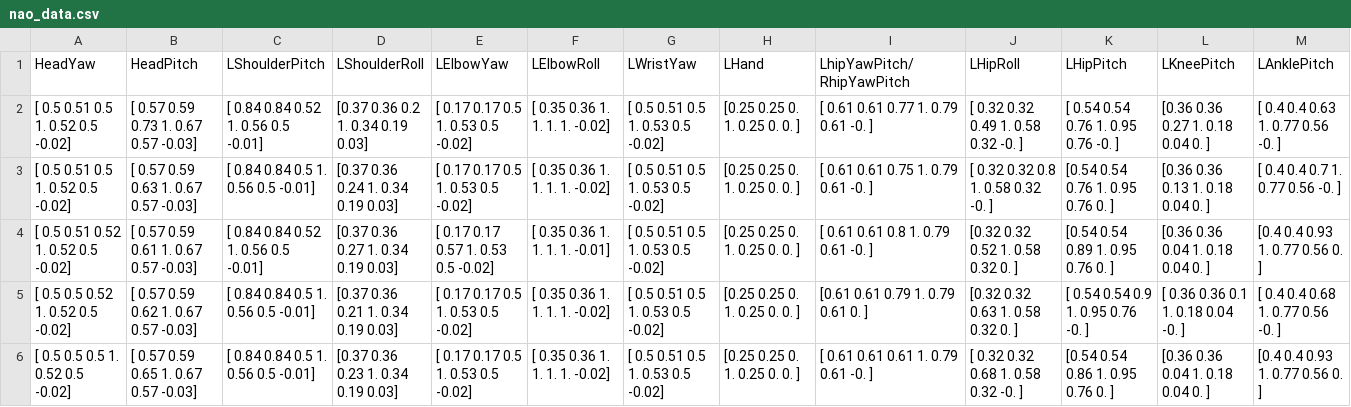
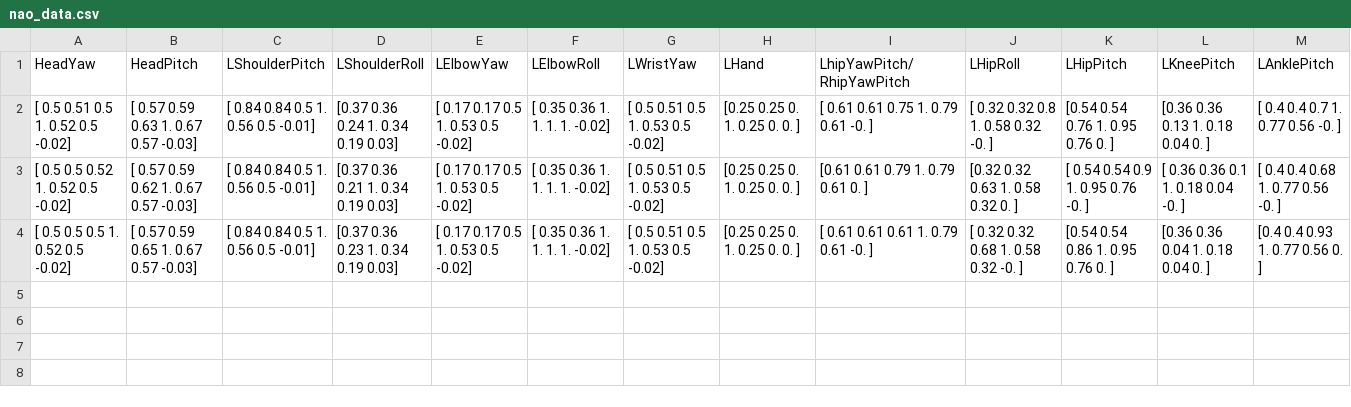
Before and after one commit to gmihaila/nao, a CSV file: alejandro nao/nao_data.csv, drawn as a sheet; only a part is shown; rows hold the shown columns only; the diff names each change by its address in the sheet, - before the commit and + after, or states it on an @@ line.

```diff
--- a/alejandro nao/nao_data.csv
+++ b/alejandro nao/nao_data.csv
-row 2: [ 0.5 0.51 0.5 1. 0.52 0.5 -0.02] | [ 0.57 0.59 0.73 1. 0.67 0.57 -0.03] | [ 0.84 0.84 0.52 1. 0.56 0.5 -0.01] | [0.37 0.36 0.2 1. 0.34 0.19 0.03] | [ 0.17 0.17 0.5 1. 0.53 0.5 -0.02] | [ 0.35 0.36 1. 1. 1. 1. -0.02] | [ 0.5 0.51 0.5 1. 0.53 0.5 -0.02] | [0.25 0.25 0. 1. 0.25 0. 0. ] | [ 0.61 0.61 0.77 1. 0.79 0.61 -0. ] | [ 0.32 0.32 0.49 1. 0.58 0.32 -0. ] | [ 0.54 0.54 0.76 1. 0.95 0.76 -0. ] | [0.36 0.36 0.27 1. 0.18 0.04 0. ] | [ 0.4 0.4 0.63 1. 0.77 0.56 -0. ]
-row 4: [ 0.5 0.51 0.52 1. 0.52 0.5 -0.02] | [ 0.57 0.59 0.61 1. 0.67 0.57 -0.03] | [ 0.84 0.84 0.52 1. 0.56 0.5 -0.01] | [0.37 0.36 0.27 1. 0.34 0.19 0.03] | [ 0.17 0.17 0.57 1. 0.53 0.5 -0.02] | [ 0.35 0.36 1. 1. 1. 1. -0.01] | [ 0.5 0.51 0.5 1. 0.53 0.5 -0.02] | [0.25 0.25 0. 1. 0.25 0. 0. ] | [ 0.61 0.61 0.8 1. 0.79 0.61 -0. ] | [0.32 0.32 0.52 1. 0.58 0.32 0. ] | [0.54 0.54 0.89 1. 0.95 0.76 0. ] | [0.36 0.36 0.04 1. 0.18 0.04 0. ] | [0.4 0.4 0.93 1. 0.77 0.56 0. ]
```
Also changed, not shown: 1 other file.
